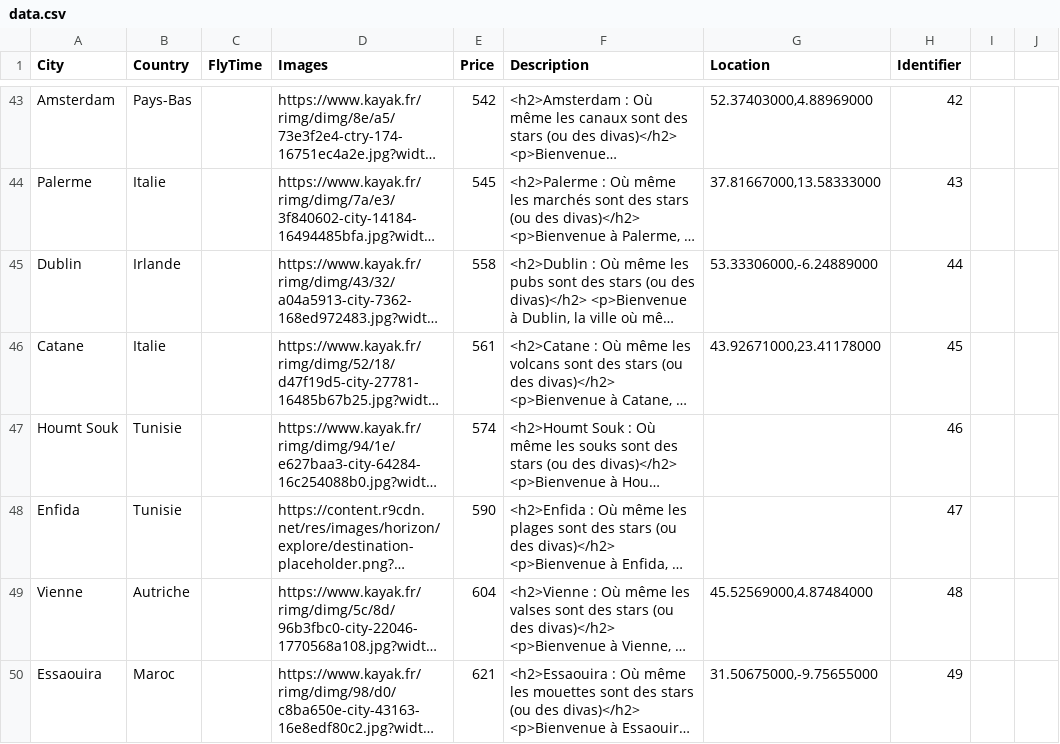
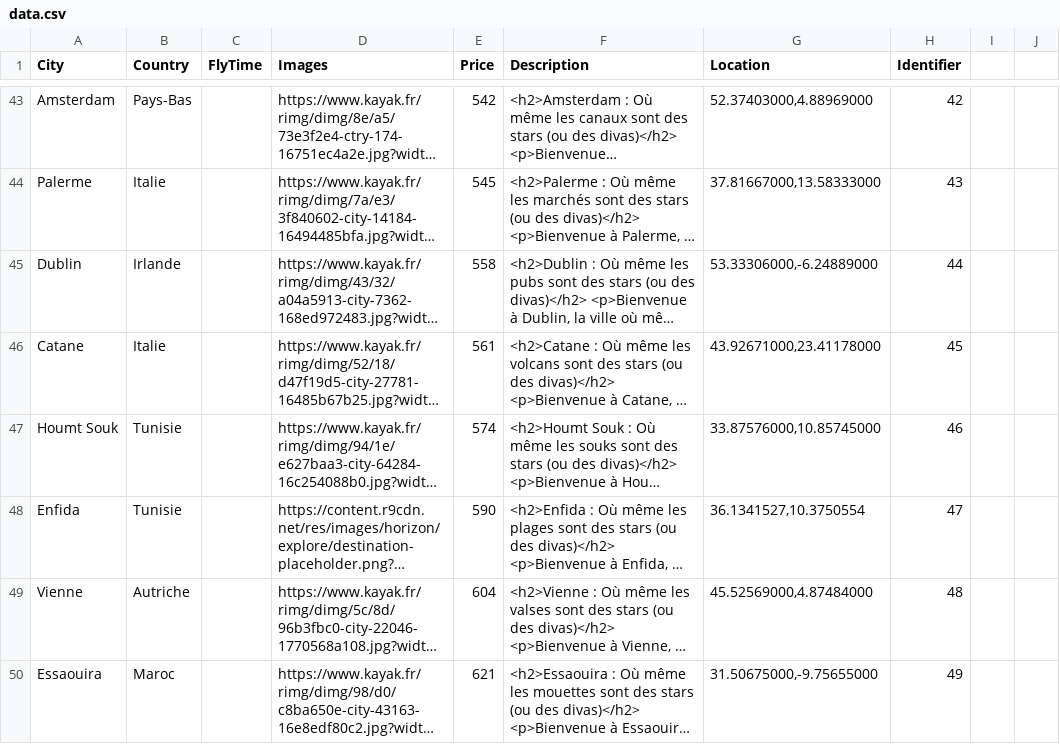
Before and after one commit to camarm-dev/harmasvoyage-nsi, a CSV file: data.csv, drawn as a sheet; only a part is shown, gaps mark what is left out; long unchanged cells end in …; the diff covers the shown part only; the diff names each change by its address in the sheet, - before the commit and + after, or states it on an @@ line.

Commit message:
coords dans le data

```diff
--- a/data.csv
+++ b/data.csv
-G47 (Location): (empty)
+G47 (Location): 33.87576000,10.85745000
-G48 (Location): (empty)
+G48 (Location): 36.1341527,10.3750554
```
Also changed, not shown: 7 edited cells elsewhere in this file.
